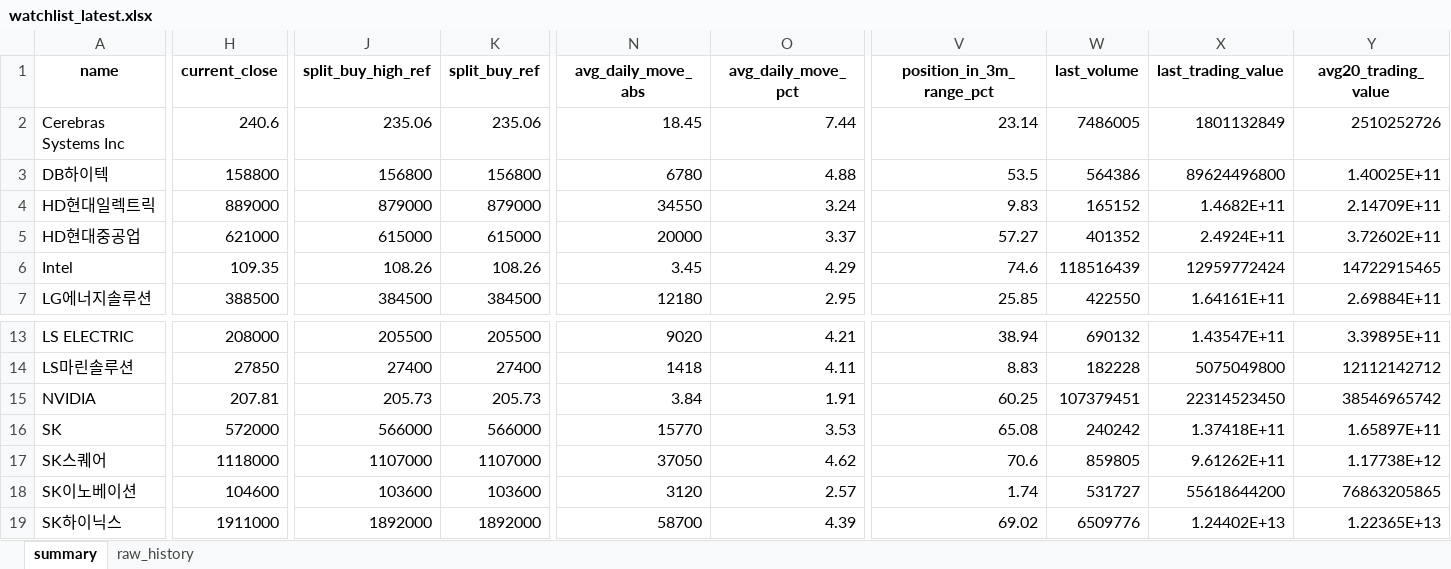
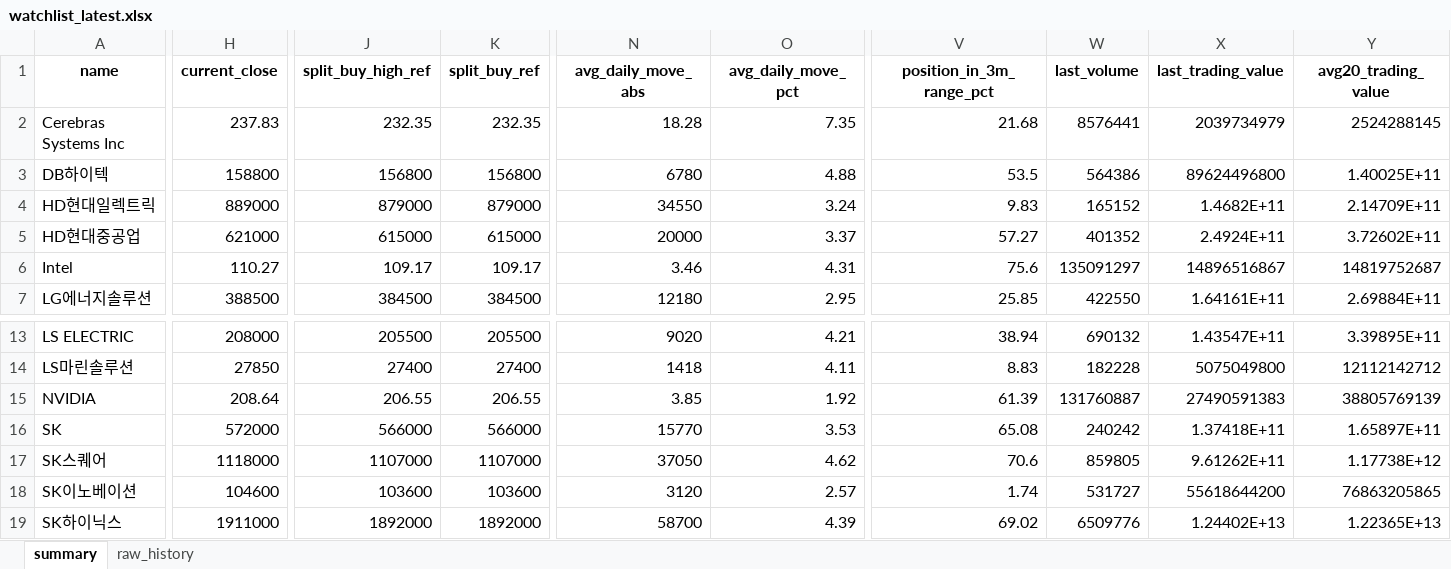
Before and after one commit to sehwankim0114/krx-watchlist-auto, an Excel workbook: latest/watchlist_latest.xlsx, sheet summary, drawn as a sheet; only a part is shown, gaps mark what is left out; values as stored, in another font and other column widths than the file's, no borders; the diff covers the shown part only; the diff names each change by its address in the sheet, - before the commit and + after, or states it on an @@ line.

```diff
--- a/latest/watchlist_latest.xlsx (sheet summary)
+++ b/latest/watchlist_latest.xlsx (sheet summary)
-H2 (current_close): 240.6
+H2 (current_close): 237.83
-J2 (split_buy_high_ref): 235.06
+J2 (split_buy_high_ref): 232.35
-K2 (split_buy_ref): 235.06
+K2 (split_buy_ref): 232.35
-N2 (avg_daily_move_abs): 18.45
+N2 (avg_daily_move_abs): 18.28
-O2 (avg_daily_move_pct): 7.44
+O2 (avg_daily_move_pct): 7.35
-V2 (position_in_3m_range_pct): 23.14
+V2 (position_in_3m_range_pct): 21.68
-W2 (last_volume): 7486005
+W2 (last_volume): 8576441
-X2 (last_trading_value): 1801132849
+X2 (last_trading_value): 2039734979
-Y2 (avg20_trading_value): 2510252726
+Y2 (avg20_trading_value): 2524288145
-H6 (current_close): 109.35
+H6 (current_close): 110.27
-J6 (split_buy_high_ref): 108.26
+J6 (split_buy_high_ref): 109.17
-K6 (split_buy_ref): 108.26
+K6 (split_buy_ref): 109.17
-N6 (avg_daily_move_abs): 3.45
+N6 (avg_daily_move_abs): 3.46
-O6 (avg_daily_move_pct): 4.29
+O6 (avg_daily_move_pct): 4.31
-V6 (position_in_3m_range_pct): 74.6
+V6 (position_in_3m_range_pct): 75.6
-W6 (last_volume): 118516439
+W6 (last_volume): 135091297
-X6 (last_trading_value): 12959772424
+X6 (last_trading_value): 14896516867
-Y6 (avg20_trading_value): 14722915465
+Y6 (avg20_trading_value): 14819752687
-H15 (current_close): 207.81
+H15 (current_close): 208.64
-J15 (split_buy_high_ref): 205.73
+J15 (split_buy_high_ref): 206.55
-K15 (split_buy_ref): 205.73
+K15 (split_buy_ref): 206.55
-N15 (avg_daily_move_abs): 3.84
+N15 (avg_daily_move_abs): 3.85
-O15 (avg_daily_move_pct): 1.91
+O15 (avg_daily_move_pct): 1.92
-V15 (position_in_3m_range_pct): 60.25
+V15 (position_in_3m_range_pct): 61.39
-W15 (last_volume): 107379451
+W15 (last_volume): 131760887
-X15 (last_trading_value): 22314523450
+X15 (last_trading_value): 27490591383
-Y15 (avg20_trading_value): 38546965742
+Y15 (avg20_trading_value): 38805769139
```
Also changed, not shown: 6 edited cells elsewhere in this sheet, sheet raw_history, 23 other files.
